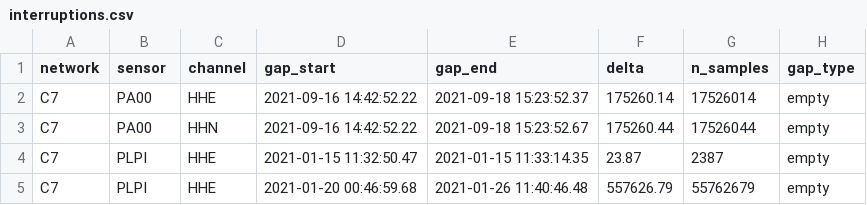
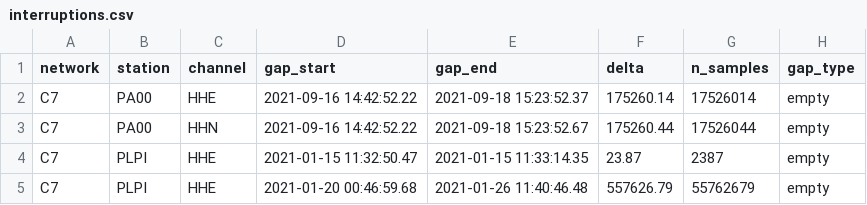
Before and after one commit to CoDaSLab/MSPC-Seismic, a CSV file: data/involcan/metadata/interruptions.csv, drawn as a sheet; only a part is shown.

Commit message:
Changed 'sensor' to 'station'

```diff
--- a/data/involcan/metadata/interruptions.csv
+++ b/data/involcan/metadata/interruptions.csv
@@ -1,2 +1,2 @@
-network,sensor,channel,gap_start,gap_end,delta,n_samples,gap_type
+network,station,channel,gap_start,gap_end,delta,n_samples,gap_type
 C7,PA00,HHE,2021-09-16 14:42:52.22,2021-09-18 15:23:52.37,175260.14,17526014,empty
```
Also changed, not shown: data/involcan/metadata/scans.csv, 35 other files.
